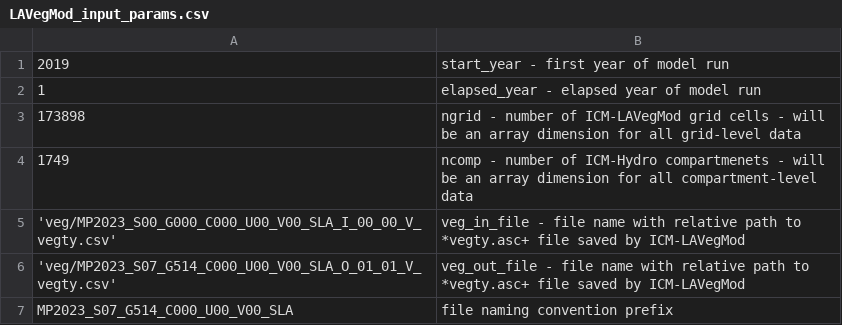
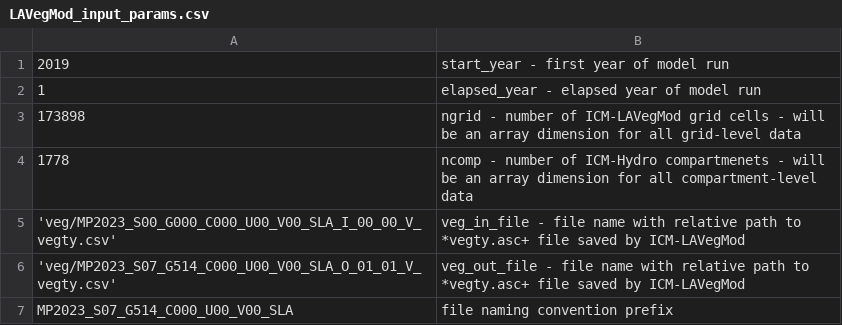
Before and after one commit to CPRA-MP/ICM_LAVegMod, a CSV file: LAVegMod_input_params.csv, drawn as a sheet.

Commit message:
update ncomp

```diff
--- a/LAVegMod_input_params.csv
+++ b/LAVegMod_input_params.csv
@@ -3,3 +3,3 @@
 173898, ngrid - number of ICM-LAVegMod grid cells - will be an array dimension for all grid-level data
-1749, ncomp - number of ICM-Hydro compartmenets - will be an array dimension for all compartment-level data
+1778, ncomp - number of ICM-Hydro compartmenets - will be an array dimension for all compartment-level data
 'veg/MP2023_S00_G000_C000_U00_V00_SLA_I_00_00_V_vegty.csv', veg_in_file - file name with relative path to *vegty.asc+ file saved by ICM-LAVegMod
```
